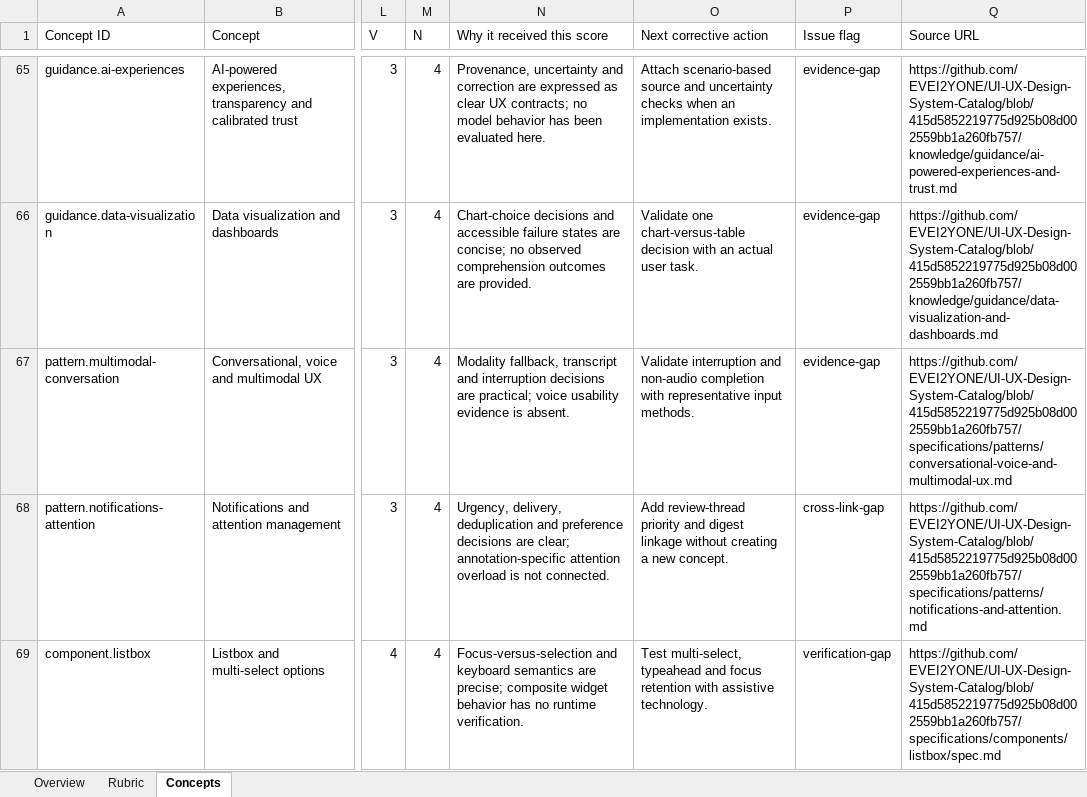
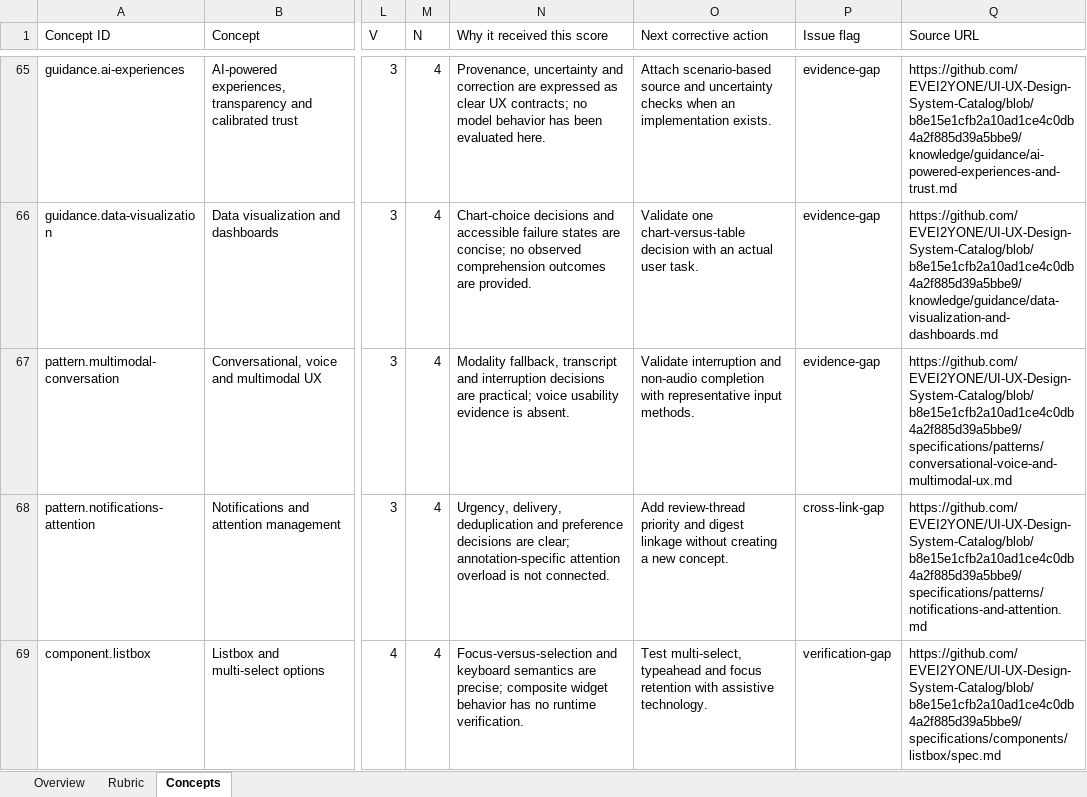
Before and after one commit to EVEI2YONE/UI-UX-Design-System-Catalog, an Excel workbook: CONCEPT_SCORECARD.xlsx, sheet Concepts, drawn as a sheet; only a part is shown, gaps mark what is left out; values as stored, in another font and other column widths than the file's, no cell formats; conditional formats not drawn; the diff covers the shown part only; the diff names each change by its address in the sheet, - before the commit and + after, or states it on an @@ line.

```diff
--- a/CONCEPT_SCORECARD.xlsx (sheet Concepts)
+++ b/CONCEPT_SCORECARD.xlsx (sheet Concepts)
-Q65 (Source URL): https://github.com/EVEI2YONE/UI-UX-Design-System-Catalog/blob/415d5852219775d925b08d002559bb1a260fb757/knowledge/guidance/ai-powered-experiences-and-trust.md
+Q65 (Source URL): https://github.com/EVEI2YONE/UI-UX-Design-System-Catalog/blob/b8e15e1cfb2a10ad1ce4c0db4a2f885d39a5bbe9/knowledge/guidance/ai-powered-experiences-and-trust.md
-Q66 (Source URL): https://github.com/EVEI2YONE/UI-UX-Design-System-Catalog/blob/415d5852219775d925b08d002559bb1a260fb757/knowledge/guidance/data-visualization-and-dashboards.md
+Q66 (Source URL): https://github.com/EVEI2YONE/UI-UX-Design-System-Catalog/blob/b8e15e1cfb2a10ad1ce4c0db4a2f885d39a5bbe9/knowledge/guidance/data-visualization-and-dashboards.md
-Q67 (Source URL): https://github.com/EVEI2YONE/UI-UX-Design-System-Catalog/blob/415d5852219775d925b08d002559bb1a260fb757/specifications/patterns/conversational-voice-and-multimodal-ux.md
+Q67 (Source URL): https://github.com/EVEI2YONE/UI-UX-Design-System-Catalog/blob/b8e15e1cfb2a10ad1ce4c0db4a2f885d39a5bbe9/specifications/patterns/conversational-voice-and-multimodal-ux.md
-Q68 (Source URL): https://github.com/EVEI2YONE/UI-UX-Design-System-Catalog/blob/415d5852219775d925b08d002559bb1a260fb757/specifications/patterns/notifications-and-attention.md
+Q68 (Source URL): https://github.com/EVEI2YONE/UI-UX-Design-System-Catalog/blob/b8e15e1cfb2a10ad1ce4c0db4a2f885d39a5bbe9/specifications/patterns/notifications-and-attention.md
-Q69 (Source URL): https://github.com/EVEI2YONE/UI-UX-Design-System-Catalog/blob/415d5852219775d925b08d002559bb1a260fb757/specifications/components/listbox/spec.md
+Q69 (Source URL): https://github.com/EVEI2YONE/UI-UX-Design-System-Catalog/blob/b8e15e1cfb2a10ad1ce4c0db4a2f885d39a5bbe9/specifications/components/listbox/spec.md
```
Also changed, not shown: 17 added rows, 17 removed rows and 128 edited cells elsewhere in this sheet, sheet Overview, cell formats, formulas that keep their value, 2 other files.
